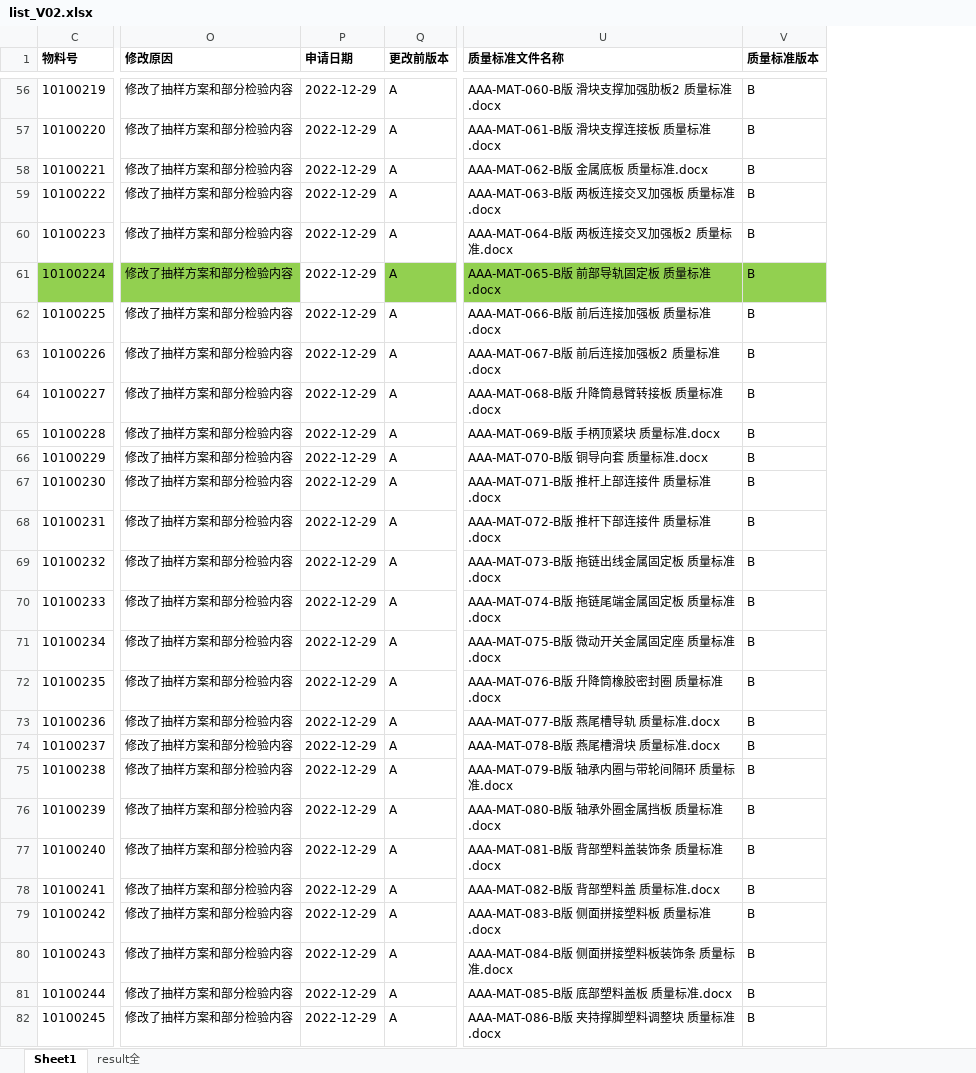
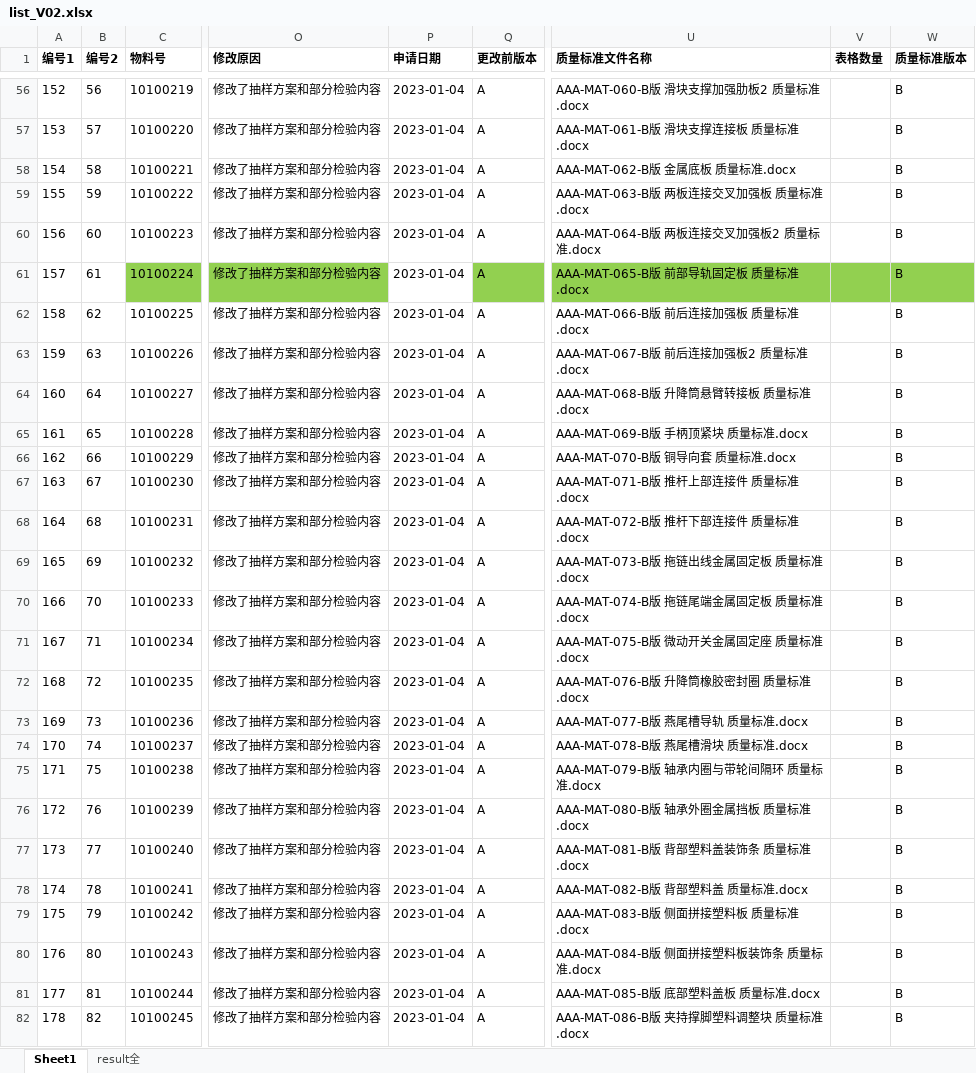
Before and after one commit to smallpigg/IQC, an Excel workbook: list_V02.xlsx, sheet Sheet1, drawn as a sheet; only a part is shown, gaps mark what is left out; values as stored, in another font and other column widths than the file's, no borders; conditional formats not drawn; the diff covers the shown part only; the diff names each change by its address in the sheet, - before the commit and + after, or states it on an @@ line.

```diff
--- a/list_V02.xlsx (sheet Sheet1)
+++ b/list_V02.xlsx (sheet Sheet1)
@@ column A (编号1) unhidden, rows 56-82: 152 | 153 | 154 | 155 | 156 | 157 | 158 | 159 | 160 | 161 | 162 | 163 | 164 | 165 | 166 | 167 | 168 | 169 | 170 | 171 | 172 | 173 | 174 | 175 | 176 | 177 | 178 @@
@@ column B (编号2) unhidden, rows 56-82: 56 | 57 | 58 | 59 | 60 | 61 | 62 | 63 | 64 | 65 | 66 | 67 | 68 | 69 | 70 | 71 | 72 | 73 | 74 | 75 | 76 | 77 | 78 | 79 | 80 | 81 | 82 @@
+column V (表格数量), empty
-P56:P82 (申请日期): 2022-12-29
+P56:P82 (申请日期): 2023-01-04
```
Also changed, not shown: 441 edited cells and cell formats elsewhere in this sheet, sheet result全, hidden cells.
